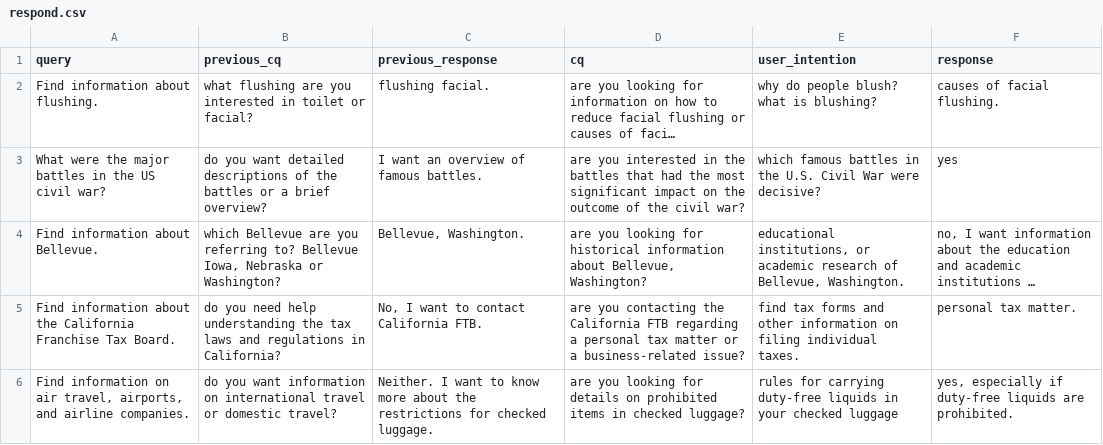
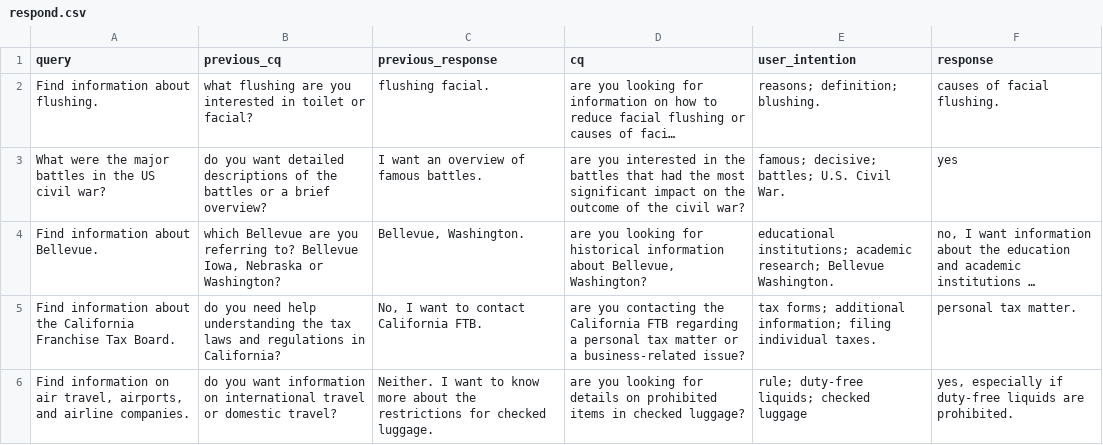
Before and after one commit to anfutang/ATPrompting, a CSV file: few_shot_examples/original_files/multi_turn/response/respond.csv, drawn as a sheet; long unchanged cells end in …; the diff names each change by its address in the sheet, - before the commit and + after, or states it on an @@ line.

```diff
--- a/few_shot_examples/original_files/multi_turn/response/respond.csv
+++ b/few_shot_examples/original_files/multi_turn/response/respond.csv
-E2 (user_intention): why do people blush? what is blushing?
+E2 (user_intention): reasons; definition; blushing.
-E3 (user_intention): which famous battles in the U.S. Civil War were decisive?
+E3 (user_intention): famous; decisive; battles; U.S. Civil War.
-E4 (user_intention): educational institutions, or academic research of Bellevue, Washington.
+E4 (user_intention): educational institutions; academic research; Bellevue Washington.
-E5 (user_intention): find tax forms and other information on filing individual…
+E5 (user_intention): tax forms; additional information; filing individual…
-E6 (user_intention): rules for carrying duty-free liquids in your checked luggage
+E6 (user_intention): rule; duty-free liquids; checked luggage
```
Also changed, not shown: few_shot_examples/original_files/multi_turn/response/select+respond.csv, few_shot_examples/original_files/single_turn/response/respond.csv, 28 other files.
